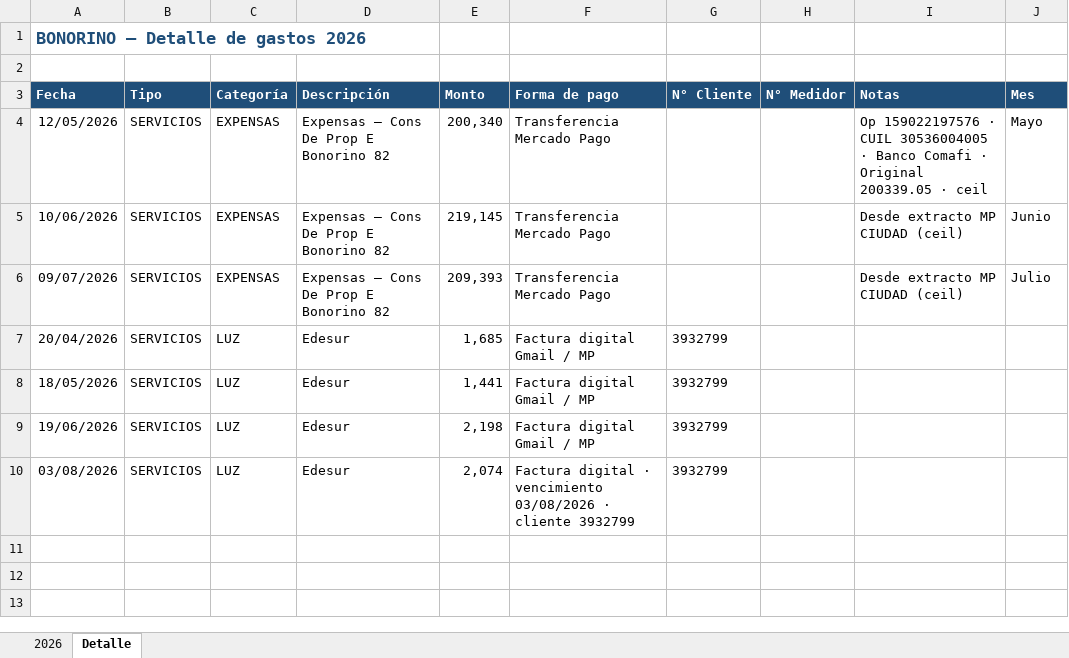
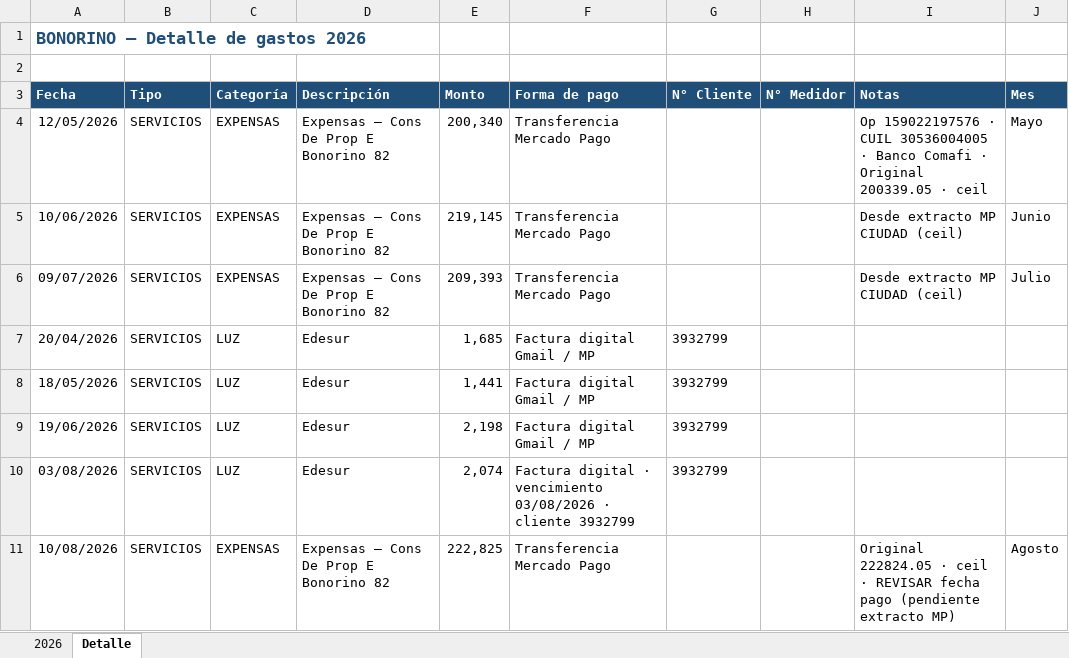
Before and after one commit to solzito148/budget, an Excel workbook: BONORINO/Gastos_BONORINO_2026.xlsx, sheet Detalle, drawn as a sheet; values as stored, in another font and other column widths than the file's, no borders; the diff names each change by its address in the sheet, - before the commit and + after, or states it on an @@ line.

```diff
--- a/BONORINO/Gastos_BONORINO_2026.xlsx (sheet Detalle)
+++ b/BONORINO/Gastos_BONORINO_2026.xlsx (sheet Detalle)
+row 11: 10/08/2026 | SERVICIOS | EXPENSAS | Expensas — Cons De Prop E Bonorino 82 | 222,825 | Transferencia Mercado Pago |  |  | Original 222824.05 · ceil · REVISAR fecha pago (pendiente extracto MP) | Agosto
```
Also changed, not shown: sheet 2026.
